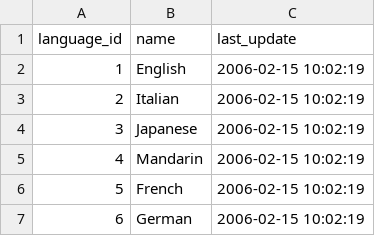
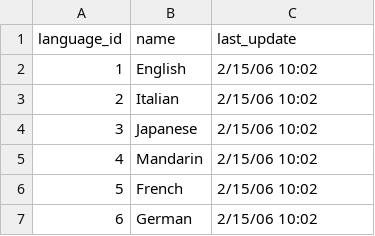
Before and after one commit to julizhu/sql-training-tool, a CSV file: data/language.csv, drawn as a sheet.

```diff
--- a/data/language.csv
+++ b/data/language.csv
@@ -1,7 +1,7 @@
 language_id,name,last_update
-1,English             ,2006-02-15 10:02:19
-2,Italian             ,2006-02-15 10:02:19
-3,Japanese            ,2006-02-15 10:02:19
-4,Mandarin            ,2006-02-15 10:02:19
-5,French              ,2006-02-15 10:02:19
-6,German              ,2006-02-15 10:02:19
+1,English             ,2/15/06 10:02
+2,Italian             ,2/15/06 10:02
+3,Japanese            ,2/15/06 10:02
+4,Mandarin            ,2/15/06 10:02
+5,French              ,2/15/06 10:02
+6,German              ,2/15/06 10:02
```
Also changed, not shown: data/actor.csv, data/film_category.csv, 3 other files.
